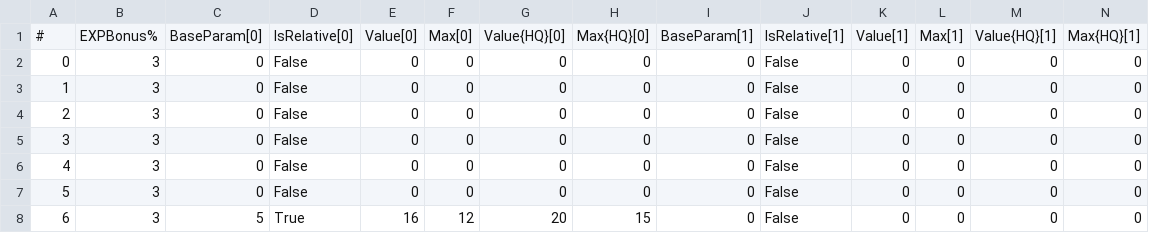
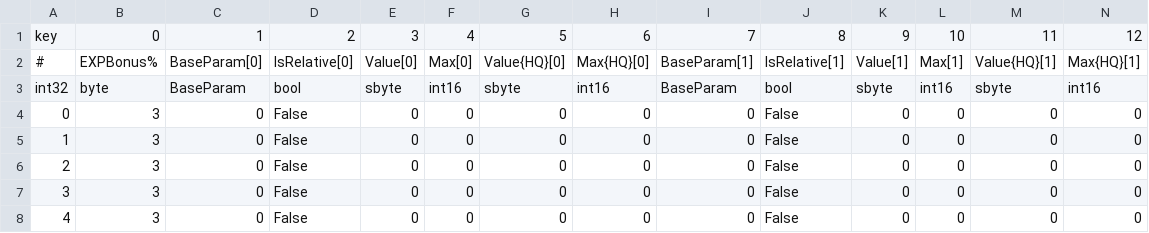
Before and after one commit to KonaeAkira/raphael-rs, a CSV file: game_data/data/ItemFood.csv, drawn as a sheet; only a part is shown; the shorter side is filled out with more unchanged rows; rows hold the shown columns only; the diff names each change by its address in the sheet, - before the commit and + after, or states it on an @@ line.

```diff
--- a/game_data/data/ItemFood.csv
+++ b/game_data/data/ItemFood.csv
+row 1: key | 0 | 1 | 2 | 3 | 4 | 5 | 6 | 7 | 8 | 9 | 10 | 11 | 12
+row 3: int32 | byte | BaseParam | bool | sbyte | int16 | sbyte | int16 | BaseParam | bool | sbyte | int16 | sbyte | int16
```
Also changed, not shown: game_data/data/ItemAction.csv, game_data/data/RecipeLevelTable.csv, 3 other files.
